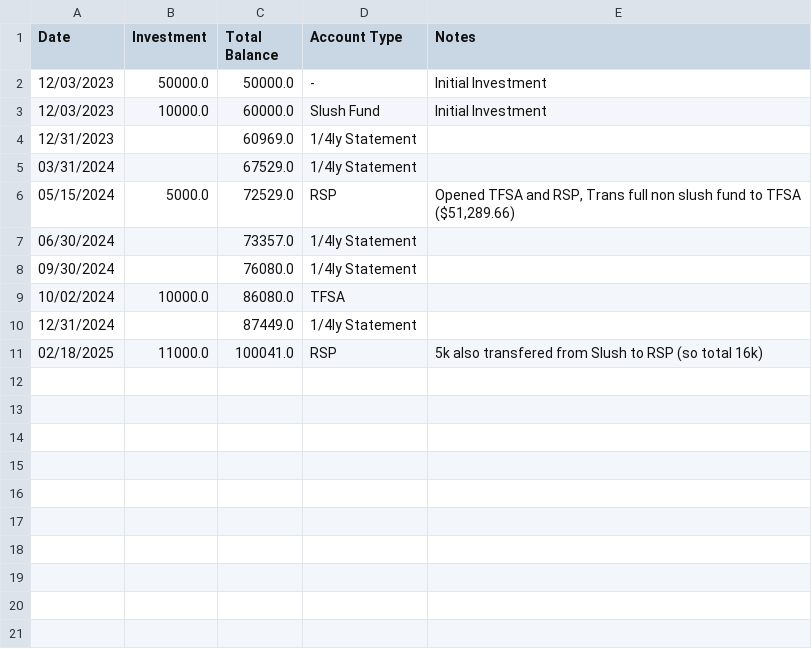
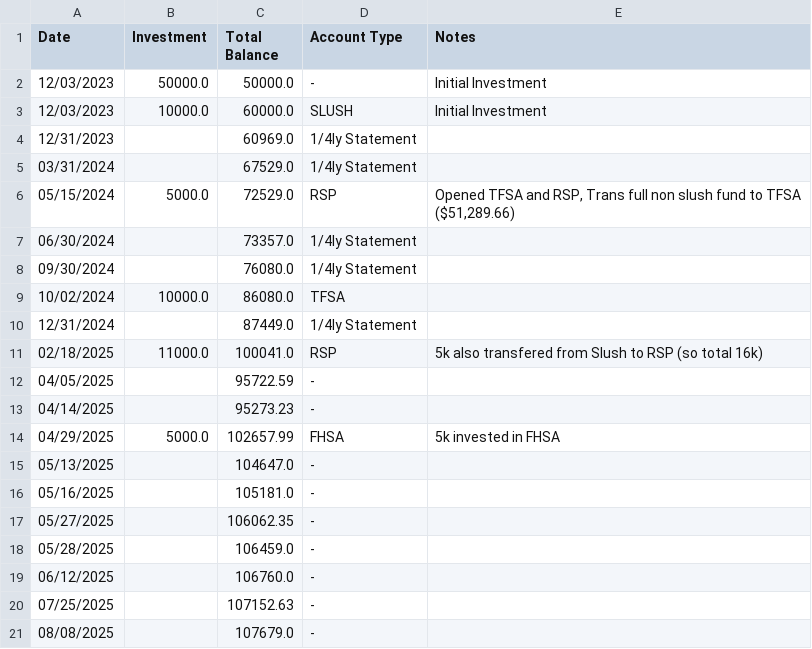
Before and after one commit to teecush/InvestmentTracker, a CSV file: transactions.csv, drawn as a sheet.

```diff
--- a/transactions.csv
+++ b/transactions.csv
@@ -2,3 +2,3 @@ Date,Investment,Total Balance,Account Type,Notes
 12/03/2023,50000.0,50000.0,-,Initial Investment
-12/03/2023,10000.0,60000.0,Slush Fund,Initial Investment
+12/03/2023,10000.0,60000.0,SLUSH,Initial Investment
 12/31/2023,,60969.0,1/4ly Statement,
@@ -11 +11,11 @@ Date,Investment,Total Balance,Account Type,Notes
 02/18/2025,11000.0,100041.0,RSP,5k also transfered from Slush to RSP (so total 16k)
+04/05/2025,,95722.59,-,
+04/14/2025,,95273.23,-,
+04/29/2025,5000.0,102657.99,FHSA,5k invested in FHSA
+05/13/2025,,104647.0,-,
+05/16/2025,,105181.0,-,
+05/27/2025,,106062.35,-,
+05/28/2025,,106459.0,-,
+06/12/2025,,106760.0,-,
+07/25/2025,,107152.63,-,
+08/08/2025,,107679.0,-,
```
Also changed, not shown: 10 other files.
